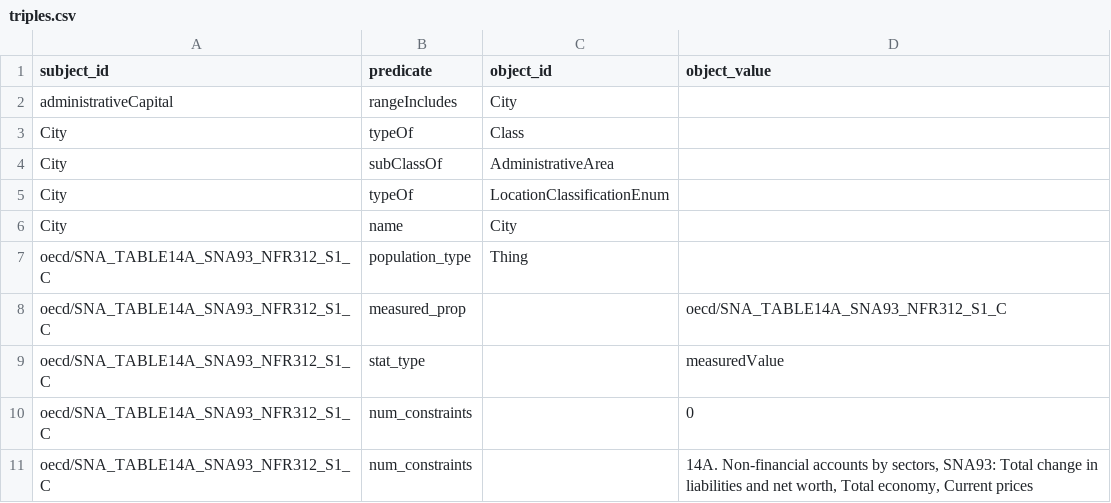
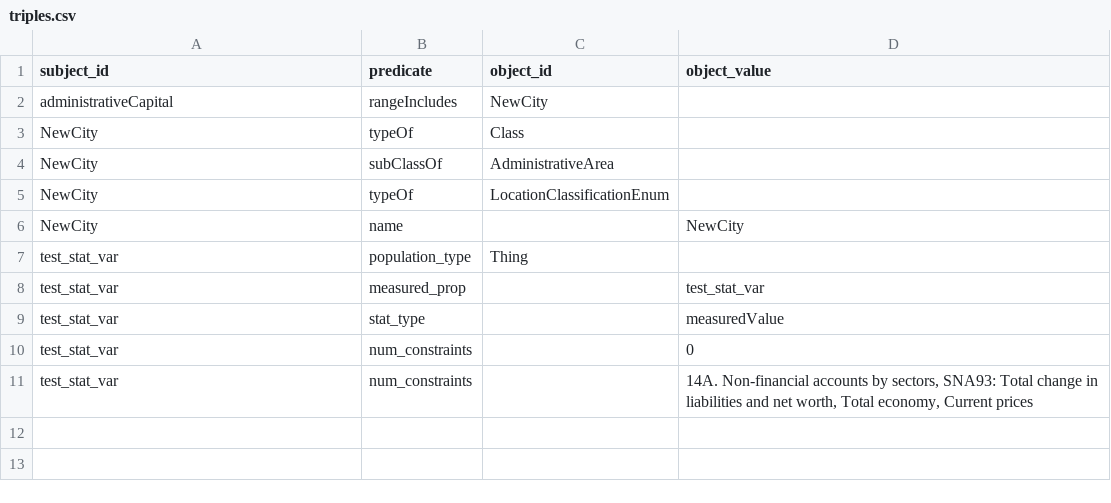
Before and after one commit to datacommonsorg/mixer, a CSV file: sqlite/triples.csv, drawn as a sheet.

Commit message:
[SQLite] Implement properties API

```diff
--- a/sqlite/triples.csv
+++ b/sqlite/triples.csv
@@ -1,11 +1,11 @@
 subject_id,predicate,object_id,object_value
-administrativeCapital,rangeIncludes,City,
-City,typeOf,Class,
-City,subClassOf,AdministrativeArea,
-City,typeOf,LocationClassificationEnum,
-City,name,City,
-oecd/SNA_TABLE14A_SNA93_NFR312_S1_C,population_type,Thing,
-oecd/SNA_TABLE14A_SNA93_NFR312_S1_C,measured_prop,,oecd/SNA_TABLE14A_SNA93_NFR312_S1_C
-oecd/SNA_TABLE14A_SNA93_NFR312_S1_C,stat_type,,measuredValue
-oecd/SNA_TABLE14A_SNA93_NFR312_S1_C,num_constraints,,0
-oecd/SNA_TABLE14A_SNA93_NFR312_S1_C,num_constraints,,"14A. Non-financial accounts by sectors, SNA93: Total change in liabilities and net worth, Total economy, Current prices"
+administrativeCapital,rangeIncludes,NewCity,
+NewCity,typeOf,Class,
+NewCity,subClassOf,AdministrativeArea,
+NewCity,typeOf,LocationClassificationEnum,
+NewCity,name,,NewCity
+test_stat_var,population_type,Thing,
+test_stat_var,measured_prop,,test_stat_var
+test_stat_var,stat_type,,measuredValue
+test_stat_var,num_constraints,,0
+test_stat_var,num_constraints,,"14A. Non-financial accounts by sectors, SNA93: Total change in liabilities and net worth, Total economy, Current prices"
```
Also changed, not shown: 9 other files.
